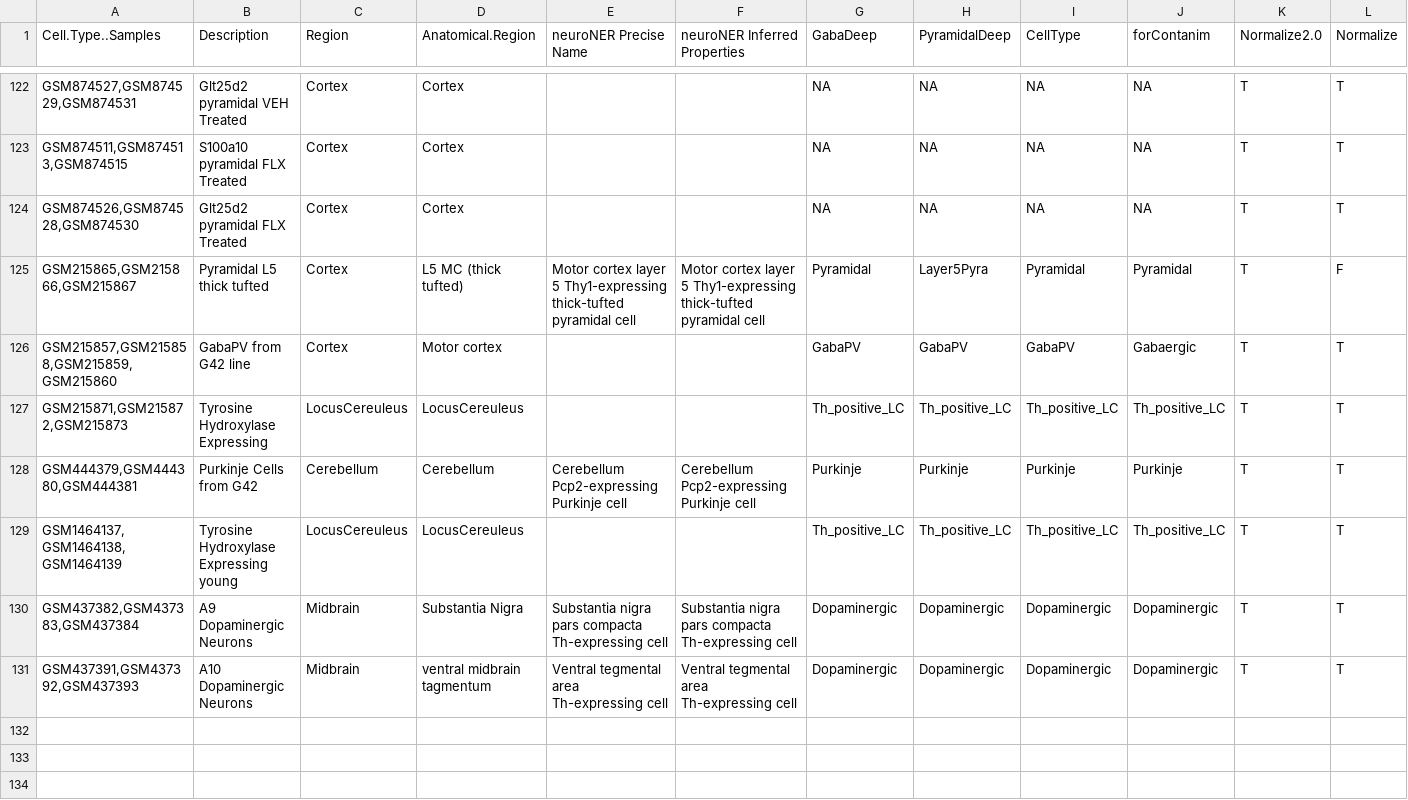
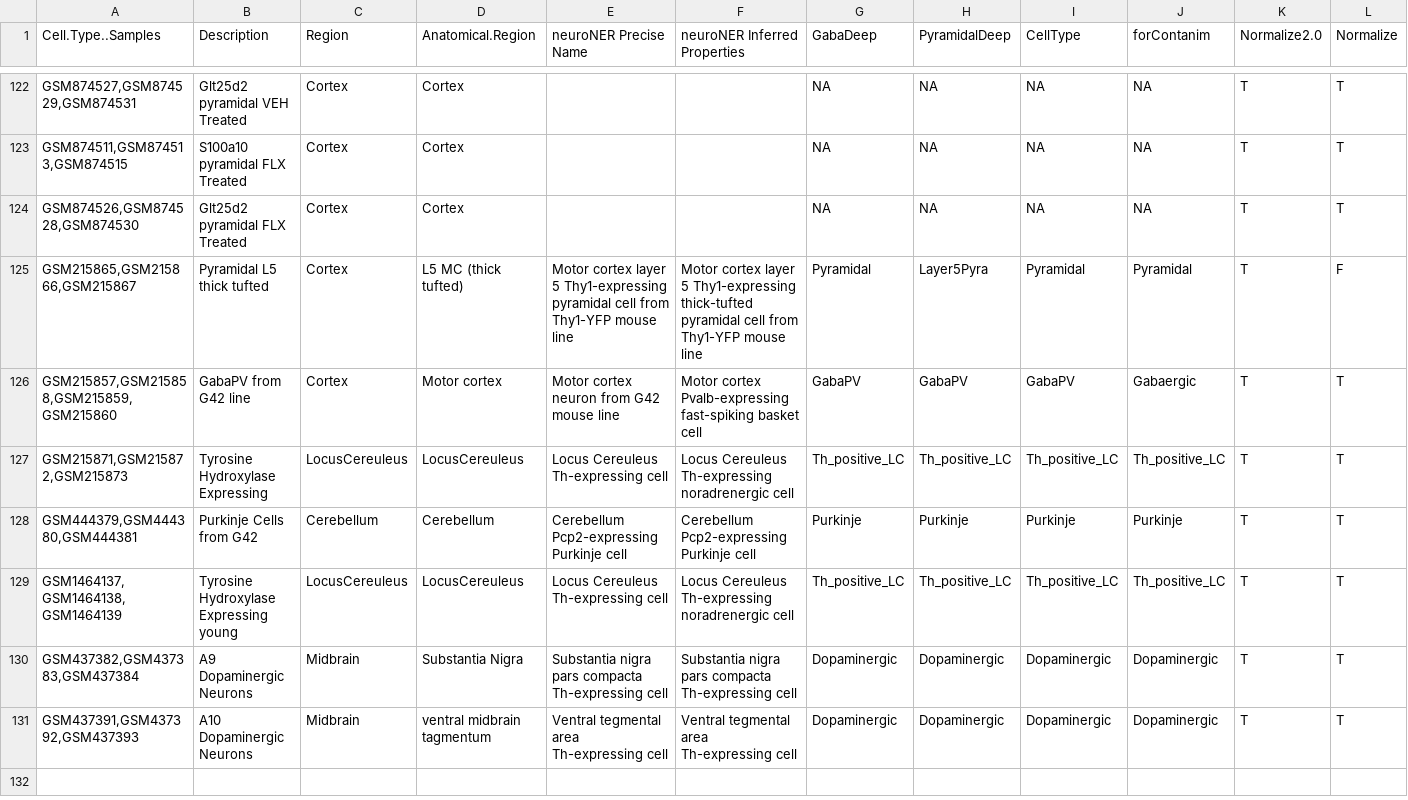
Before and after one commit to neuroelectro/brainCellTypeSpecificGenes, a TSV file: data/Design.tsv, drawn as a sheet; only a part is shown, gaps mark what is left out; rows hold the shown columns only; the diff covers the shown part only; the diff names each change by its address in the sheet, - before the commit and + after, or states it on an @@ line.

Commit message:
updated neuron long names

```diff
--- a/data/Design.tsv
+++ b/data/Design.tsv
-E125 (neuroNER Precise Name): …5 Thy1-expressing thick-tufted pyramidal cell
+E125 (neuroNER Precise Name): …5 Thy1-expressing pyramidal cell from Thy1-YFP mouse line
-F125 (neuroNER Inferred Properties): …pyramidal cell
+F125 (neuroNER Inferred Properties): …pyramidal cell from Thy1-YFP mouse line
-E126 (neuroNER Precise Name): (empty)
+E126 (neuroNER Precise Name): Motor cortex neuron from G42 mouse line
-F126 (neuroNER Inferred Properties): (empty)
+F126 (neuroNER Inferred Properties): Motor cortex Pvalb-expressing fast-spiking basket cell
-E127 (neuroNER Precise Name): (empty)
+E127 (neuroNER Precise Name): Locus Cereuleus Th-expressing cell
-F127 (neuroNER Inferred Properties): (empty)
+F127 (neuroNER Inferred Properties): Locus Cereuleus Th-expressing noradrenergic cell
-E129 (neuroNER Precise Name): (empty)
+E129 (neuroNER Precise Name): Locus Cereuleus Th-expressing cell
-F129 (neuroNER Inferred Properties): (empty)
+F129 (neuroNER Inferred Properties): Locus Cereuleus Th-expressing noradrenergic cell
-row 132: (empty)
-row 133: (empty)
-row 134: (empty)
```
Also changed, not shown: 9 removed rows and 61 edited cells elsewhere in this file.
